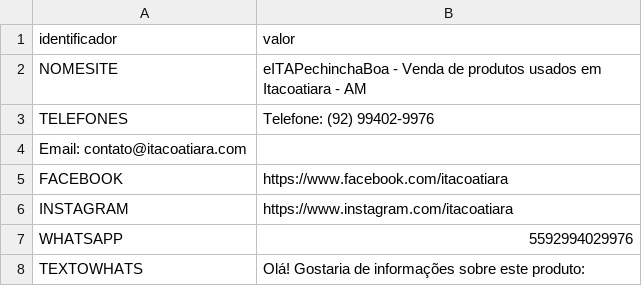
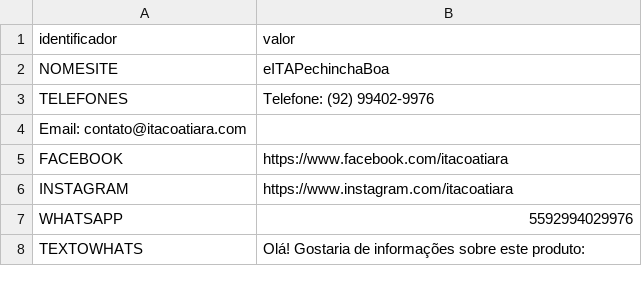
Before and after one commit to padovani-prof/itavendas-git, a CSV file: data/parametros.csv, drawn as a sheet.

Commit message:
Update parametros.csv

```diff
--- a/data/parametros.csv
+++ b/data/parametros.csv
@@ -1,3 +1,3 @@
 identificador,valor
-NOMESITE,eITAPechinchaBoa - Venda de produtos usados em Itacoatiara - AM
+NOMESITE,eITAPechinchaBoa
 TELEFONES,Telefone: (92) 99402-9976
```
